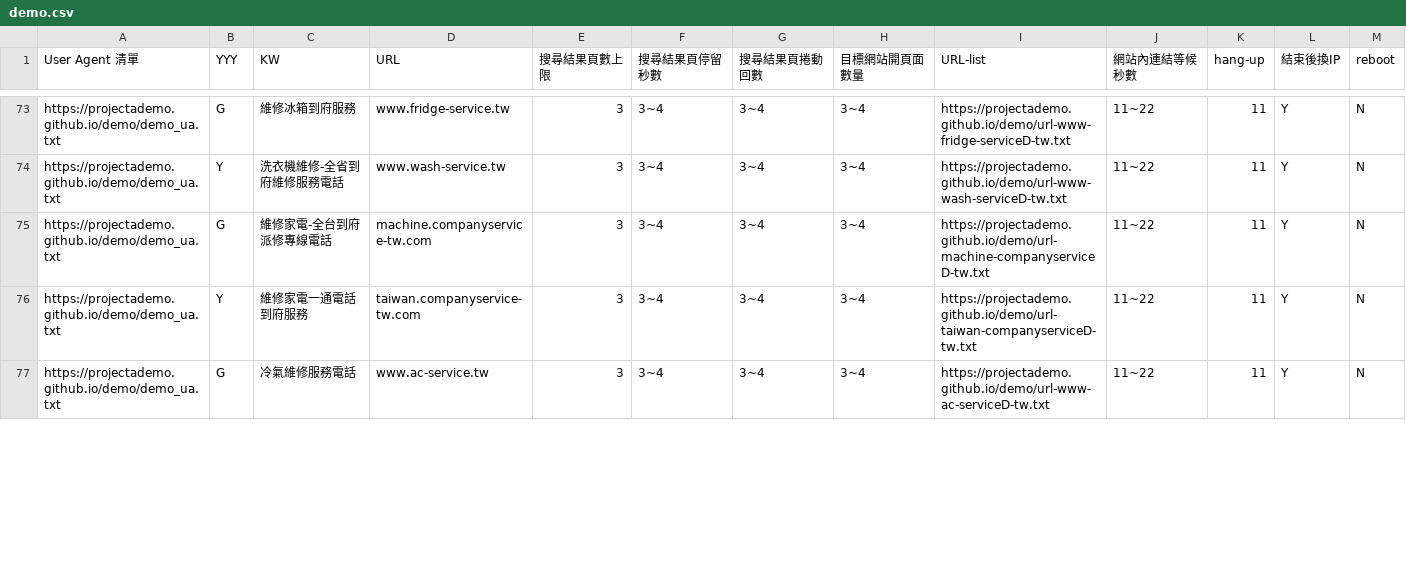
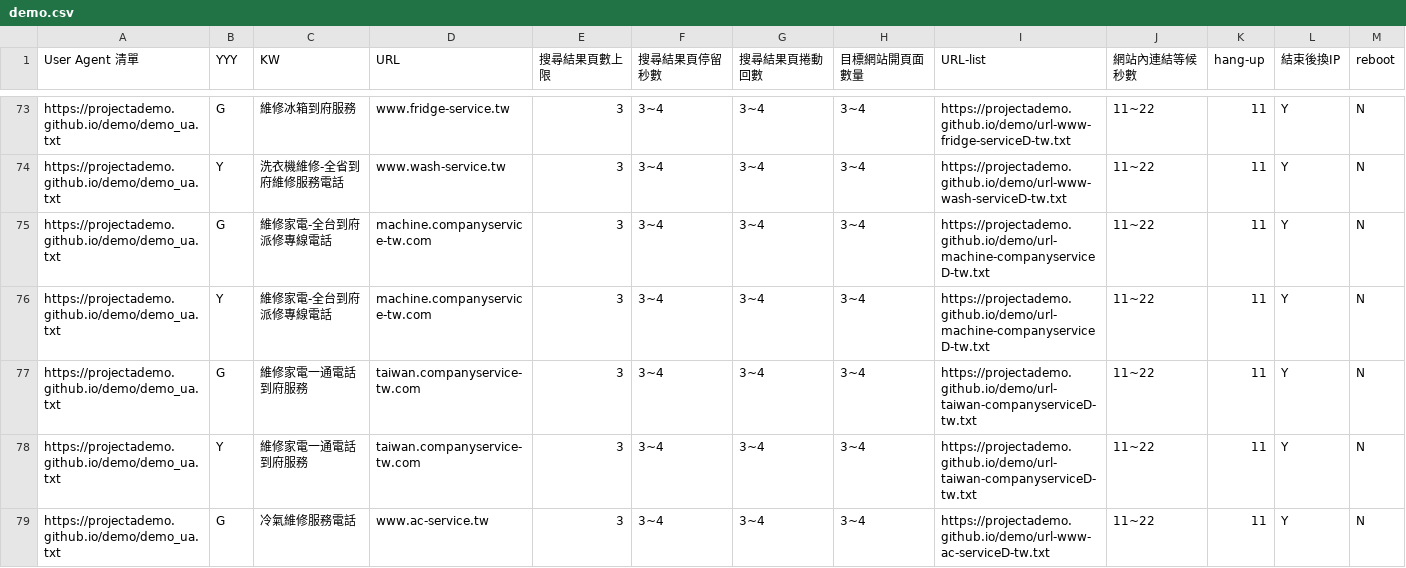
Before and after one commit to projectAdemo/demo, a CSV file: demo.csv, drawn as a sheet; only a part is shown, gaps mark what is left out; the diff covers the shown part only.

Commit message:
Add files via upload

```diff
--- a/demo.csv
+++ b/demo.csv
@@ -75,2 +75,4 @@ https://projectademo.github.io/demo/demo_ua.txt,Y,洗衣機維修-全省到府
 https://projectademo.github.io/demo/demo_ua.txt,G,維修家電-全台到府派修專線電話,machine.companyservice-tw.com,3,3~4,3~4,3~4,https://projectademo.github.io/demo/url-machine-companyserviceD-tw.txt,11~22,11,Y,N
+https://projectademo.github.io/demo/demo_ua.txt,Y,維修家電-全台到府派修專線電話,machine.companyservice-tw.com,3,3~4,3~4,3~4,https://projectademo.github.io/demo/url-machine-companyserviceD-tw.txt,11~22,11,Y,N
+https://projectademo.github.io/demo/demo_ua.txt,G,維修家電一通電話到府服務,taiwan.companyservice-tw.com,3,3~4,3~4,3~4,https://projectademo.github.io/demo/url-taiwan-companyserviceD-tw.txt,11~22,11,Y,N
 https://projectademo.github.io/demo/demo_ua.txt,Y,維修家電一通電話到府服務,taiwan.companyservice-tw.com,3,3~4,3~4,3~4,https://projectademo.github.io/demo/url-taiwan-companyserviceD-tw.txt,11~22,11,Y,N
```
Also changed, not shown: 5 edited cells elsewhere in this file.
